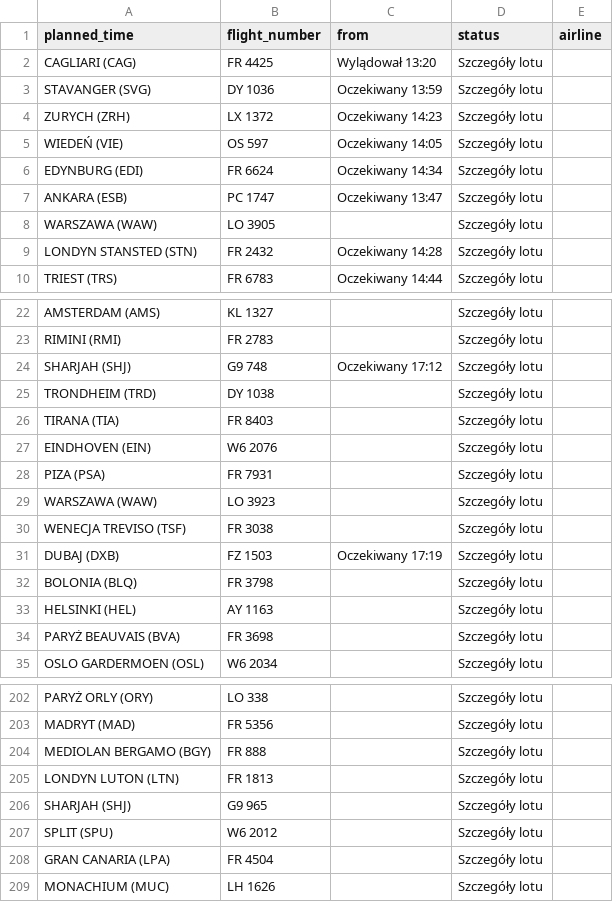
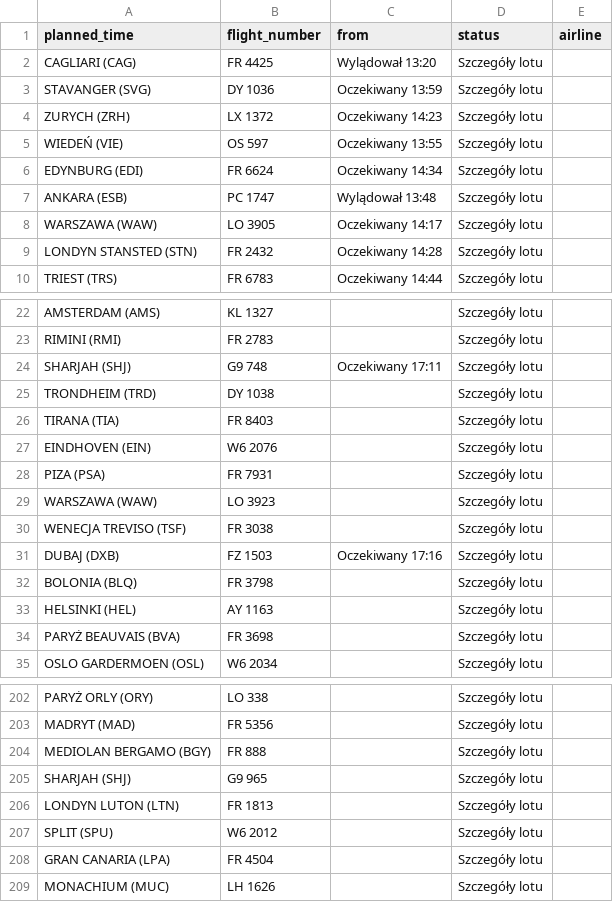
Before and after one commit to przemyslawbaran2993-droid/codex-test, a CSV file: data/arrivals.csv, drawn as a sheet; only a part is shown, gaps mark what is left out.

```diff
--- a/data/arrivals.csv
+++ b/data/arrivals.csv
@@ -4,6 +4,6 @@ STAVANGER (SVG);DY 1036;Oczekiwany 13:59;Szczegóły lotu;
 ZURYCH (ZRH);LX 1372;Oczekiwany 14:23;Szczegóły lotu;
-WIEDEŃ (VIE);OS 597;Oczekiwany 14:05;Szczegóły lotu;
+WIEDEŃ (VIE);OS 597;Oczekiwany 13:55;Szczegóły lotu;
 EDYNBURG (EDI);FR 6624;Oczekiwany 14:34;Szczegóły lotu;
-ANKARA (ESB);PC 1747;Oczekiwany 13:47;Szczegóły lotu;
-WARSZAWA (WAW);LO 3905;;Szczegóły lotu;
+ANKARA (ESB);PC 1747;Wylądował 13:48;Szczegóły lotu;
+WARSZAWA (WAW);LO 3905;Oczekiwany 14:17;Szczegóły lotu;
 LONDYN STANSTED (STN);FR 2432;Oczekiwany 14:28;Szczegóły lotu;
@@ -23,3 +23,3 @@ AMSTERDAM (AMS);KL 1327;;Szczegóły lotu;
 RIMINI (RMI);FR 2783;;Szczegóły lotu;
-SHARJAH (SHJ);G9 748;Oczekiwany 17:12;Szczegóły lotu;
+SHARJAH (SHJ);G9 748;Oczekiwany 17:11;Szczegóły lotu;
 TRONDHEIM (TRD);DY 1038;;Szczegóły lotu;
@@ -30,3 +30,3 @@ WARSZAWA (WAW);LO 3923;;Szczegóły lotu;
 WENECJA TREVISO (TSF);FR 3038;;Szczegóły lotu;
-DUBAJ (DXB);FZ 1503;Oczekiwany 17:19;Szczegóły lotu;
+DUBAJ (DXB);FZ 1503;Oczekiwany 17:16;Szczegóły lotu;
 BOLONIA (BLQ);FR 3798;;Szczegóły lotu;
@@ -204,4 +204,4 @@ MADRYT (MAD);FR 5356;;Szczegóły lotu;
 MEDIOLAN BERGAMO (BGY);FR 888;;Szczegóły lotu;
+SHARJAH (SHJ);G9 965;;Szczegóły lotu;
 LONDYN LUTON (LTN);FR 1813;;Szczegóły lotu;
-SHARJAH (SHJ);G9 965;;Szczegóły lotu;
 SPLIT (SPU);W6 2012;;Szczegóły lotu;
```
